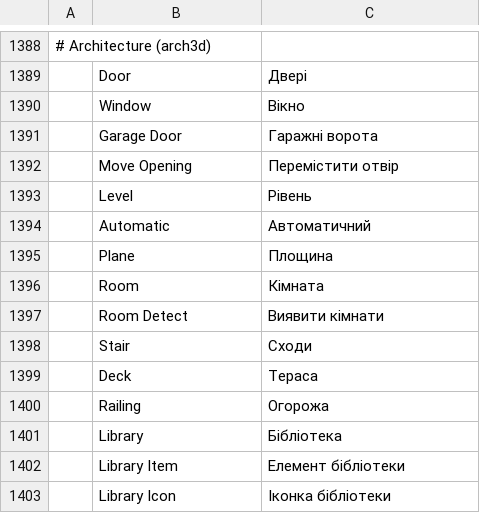
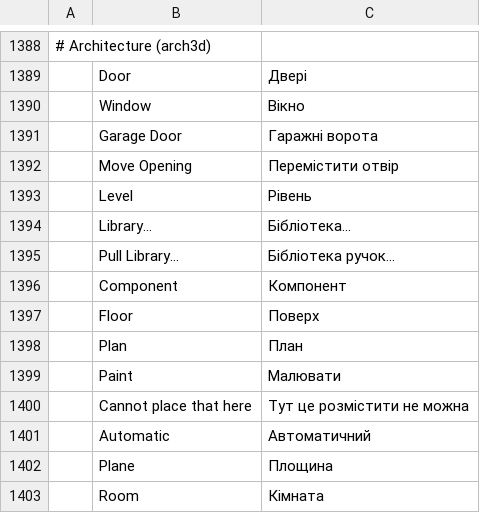
Before and after one commit to andydhamm/cadcraft-arch3d, a TSV file: crates/ui-egui/src/i18n/uk.tsv, drawn as a sheet; only a part is shown, gaps mark what is left out; the shorter side is filled out with more unchanged rows.

Commit message:
p14-ui-library-place: round 1 (claude-sonnet-a)

```diff
--- a/crates/ui-egui/src/i18n/uk.tsv
+++ b/crates/ui-egui/src/i18n/uk.tsv
@@ -1393,2 +1393,9 @@
 	Level	Рівень
+	Library…	Бібліотека…
+	Pull Library…	Бібліотека ручок…
+	Component	Компонент
+	Floor	Поверх
+	Plan	План
+	Paint	Малювати
+	Cannot place that here	Тут це розмістити не можна
 	Automatic	Автоматичний
```
Also changed, not shown: crates/ui-egui/src/i18n/zh.tsv, 3 other files.
